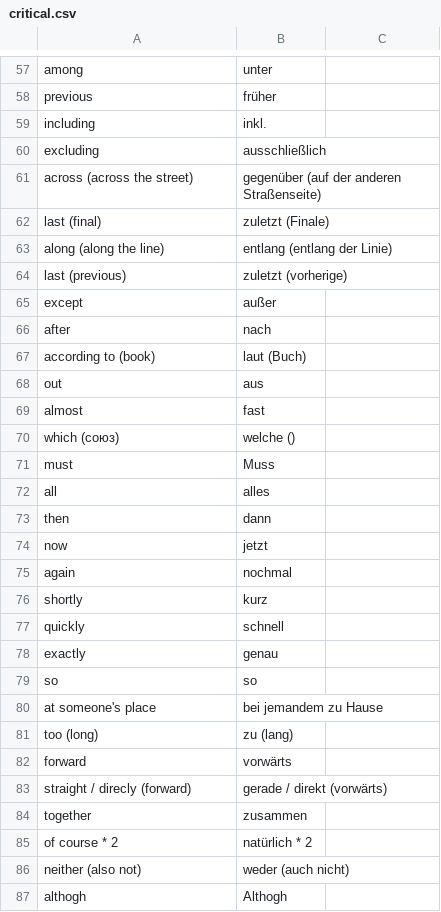
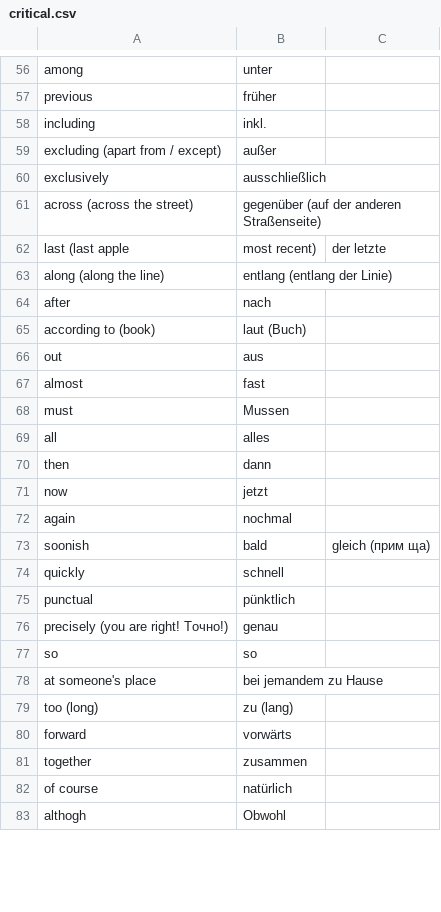
Before and after one commit to gurunars/german, a CSV file: words/critical.csv, drawn as a sheet; only a part is shown, gaps mark what is left out; the diff covers the shown part only.

```diff
--- a/words/critical.csv
+++ b/words/critical.csv
@@ -59,8 +58,7 @@ previous , früher
 including , inkl.
-excluding , ausschließlich
+excluding (apart from / except) , außer
+exclusively , ausschließlich
 across (across the street),gegenüber (auf der anderen Straßenseite)
-last (final),zuletzt (Finale)
+last (last apple, most recent), der letzte
 along (along the line),entlang (entlang der Linie)
-last (previous),zuletzt (vorherige)
-except , außer
 after , nach
@@ -69,4 +67,3 @@ out , aus
 almost , fast
-which (союз),welche ()
-must , Muss
+must , Mussen
 all , alles
@@ -75,5 +72,6 @@ now , jetzt
 again , nochmal
-shortly , kurz
+soonish , bald, gleich (прим ща)
 quickly , schnell
-exactly , genau
+punctual , pünktlich
+precisely (you are right! Точно!), genau
 so , so
@@ -82,6 +80,4 @@ too (long),zu (lang)
 forward , vorwärts
-straight / direcly (forward),gerade / direkt (vorwärts)
 together , zusammen
-of course * 2 , natürlich * 2
-neither (also not),weder (auch nicht)
-althogh , Althogh
+of course , natürlich
+althogh , Obwohl
```
Also changed, not shown: 15 added rows, 21 removed rows and 18 edited cells elsewhere in this file.
